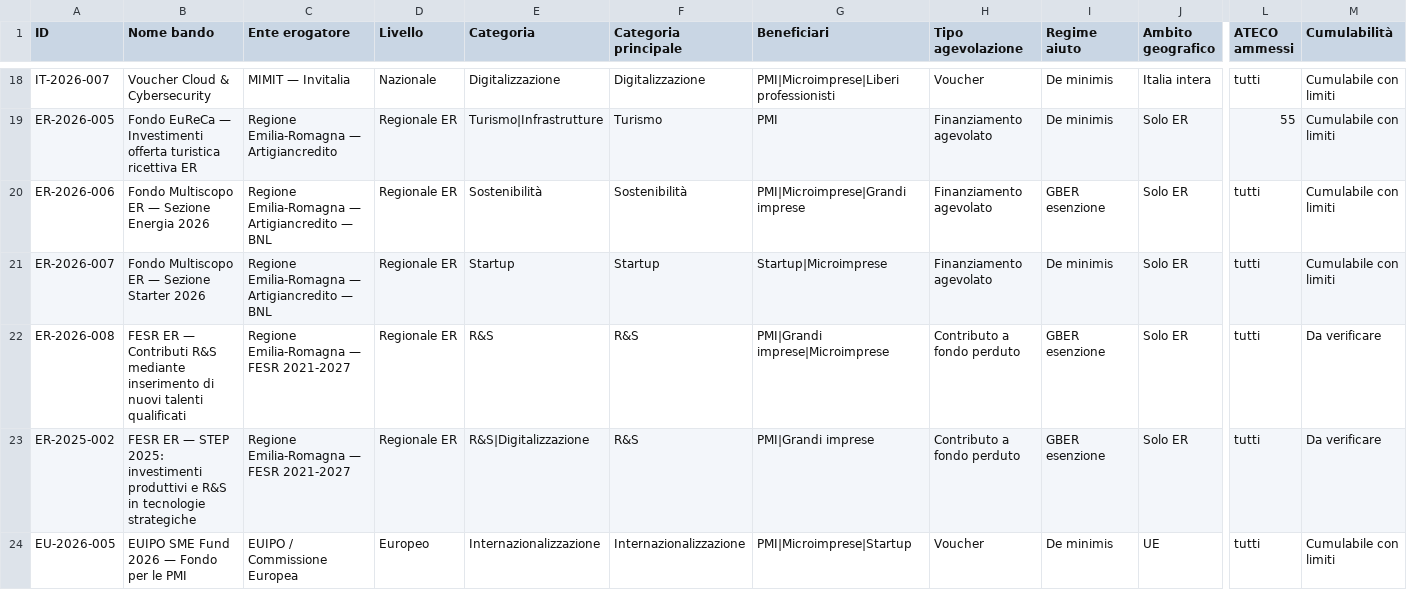
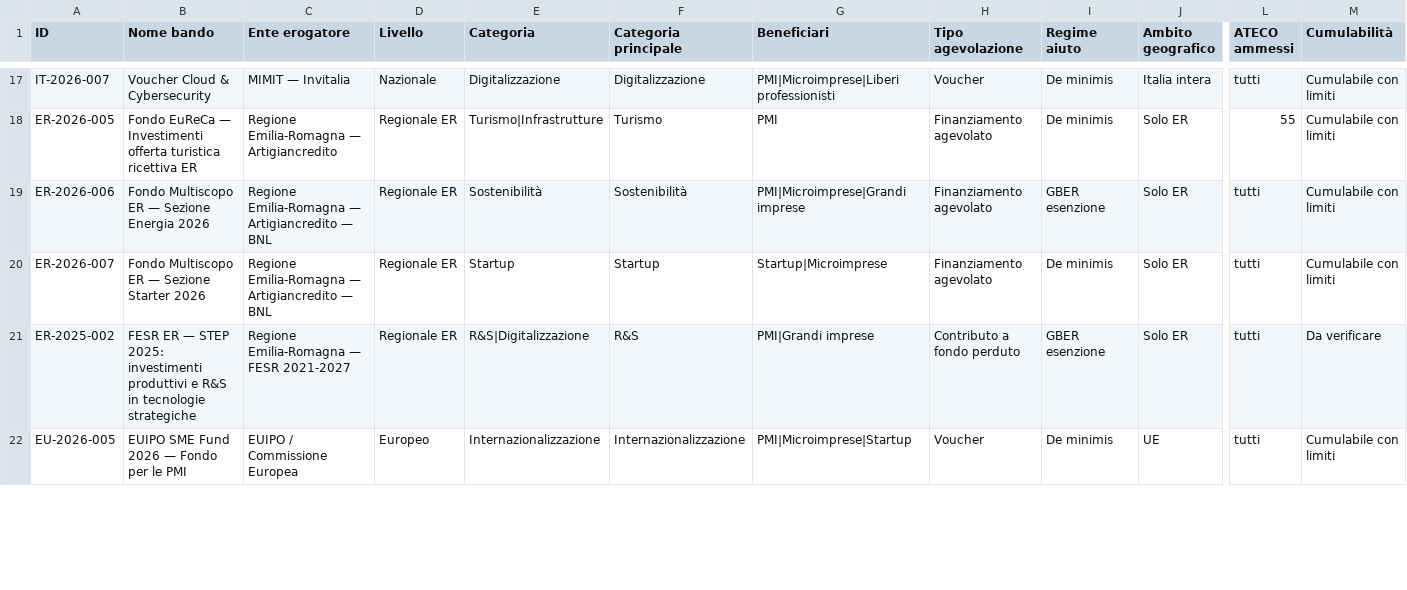
Before and after one commit to dospi22/bandiradar, a CSV file: data/bandi.csv, drawn as a sheet; only a part is shown, gaps mark what is left out; rows hold the shown columns only; the diff covers the shown part only; the diff names each change by its address in the sheet, - before the commit and + after, or states it on an @@ line.

Commit message:
BandiRadar-Bot: aggiornamento data/bandi.csv 2026-06-22

```diff
--- a/data/bandi.csv
+++ b/data/bandi.csv
-row 22: ER-2026-008 | FESR ER — Contributi R&S mediante inserimento di nuovi talenti qualificati | Regione Emilia-Romagna — FESR 2021-2027 | Regionale ER | R&S | R&S | PMI|Grandi imprese|Microimprese | Contributo a fondo perduto | GBER esenzione | Solo ER | tutti | Da verificare
```
Also changed, not shown: 2 removed rows and 3 edited cells elsewhere in this file.
